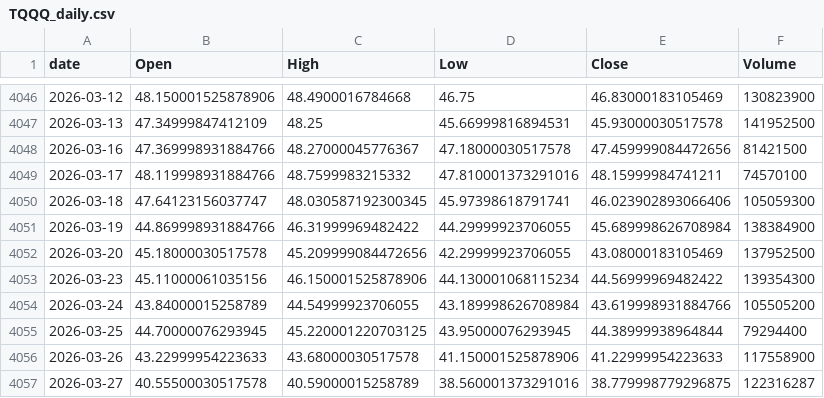
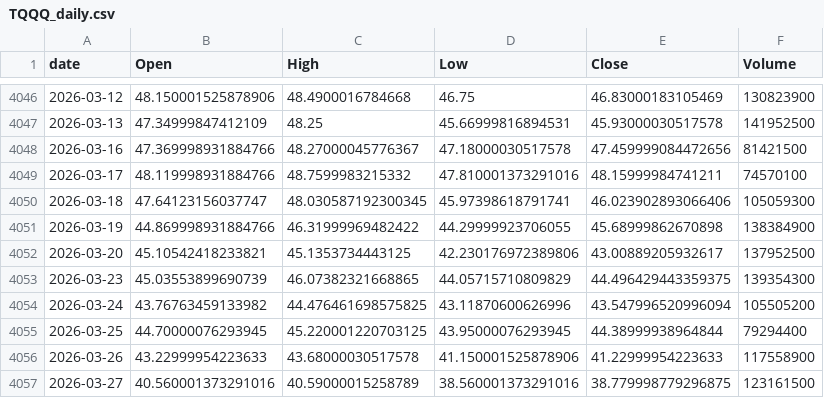
Before and after one commit to jeencare/sp500-strategy, a CSV file: data/TQQQ_daily.csv, drawn as a sheet; only a part is shown, gaps mark what is left out.

```diff
--- a/data/TQQQ_daily.csv
+++ b/data/TQQQ_daily.csv
@@ -4050,8 +4050,8 @@
 2026-03-18,47.64123156037747,48.030587192300345,45.97398618791741,46.023902893066406,105059300
-2026-03-19,44.869998931884766,46.31999969482422,44.29999923706055,45.689998626708984,138384900
-2026-03-20,45.18000030517578,45.209999084472656,42.29999923706055,43.08000183105469,137952500
-2026-03-23,45.11000061035156,46.150001525878906,44.130001068115234,44.56999969482422,139354300
-2026-03-24,43.84000015258789,44.54999923706055,43.189998626708984,43.619998931884766,105505200
+2026-03-19,44.869998931884766,46.31999969482422,44.29999923706055,45.68999862670898,138384900
+2026-03-20,45.10542418233821,45.1353734443125,42.230176972389806,43.00889205932617,137952500
+2026-03-23,45.03553899690739,46.07382321668865,44.05715710809829,44.496429443359375,139354300
+2026-03-24,43.76763459133982,44.476461698575825,43.11870600626996,43.547996520996094,105505200
 2026-03-25,44.70000076293945,45.220001220703125,43.95000076293945,44.38999938964844,79294400
 2026-03-26,43.22999954223633,43.68000030517578,41.150001525878906,41.22999954223633,117558900
-2026-03-27,40.55500030517578,40.59000015258789,38.560001373291016,38.779998779296875,122316287
+2026-03-27,40.560001373291016,40.59000015258789,38.560001373291016,38.779998779296875,123161500
```
Also changed, not shown: data/QQQM_daily.csv, data/SPY_daily.csv, 10 other files.
